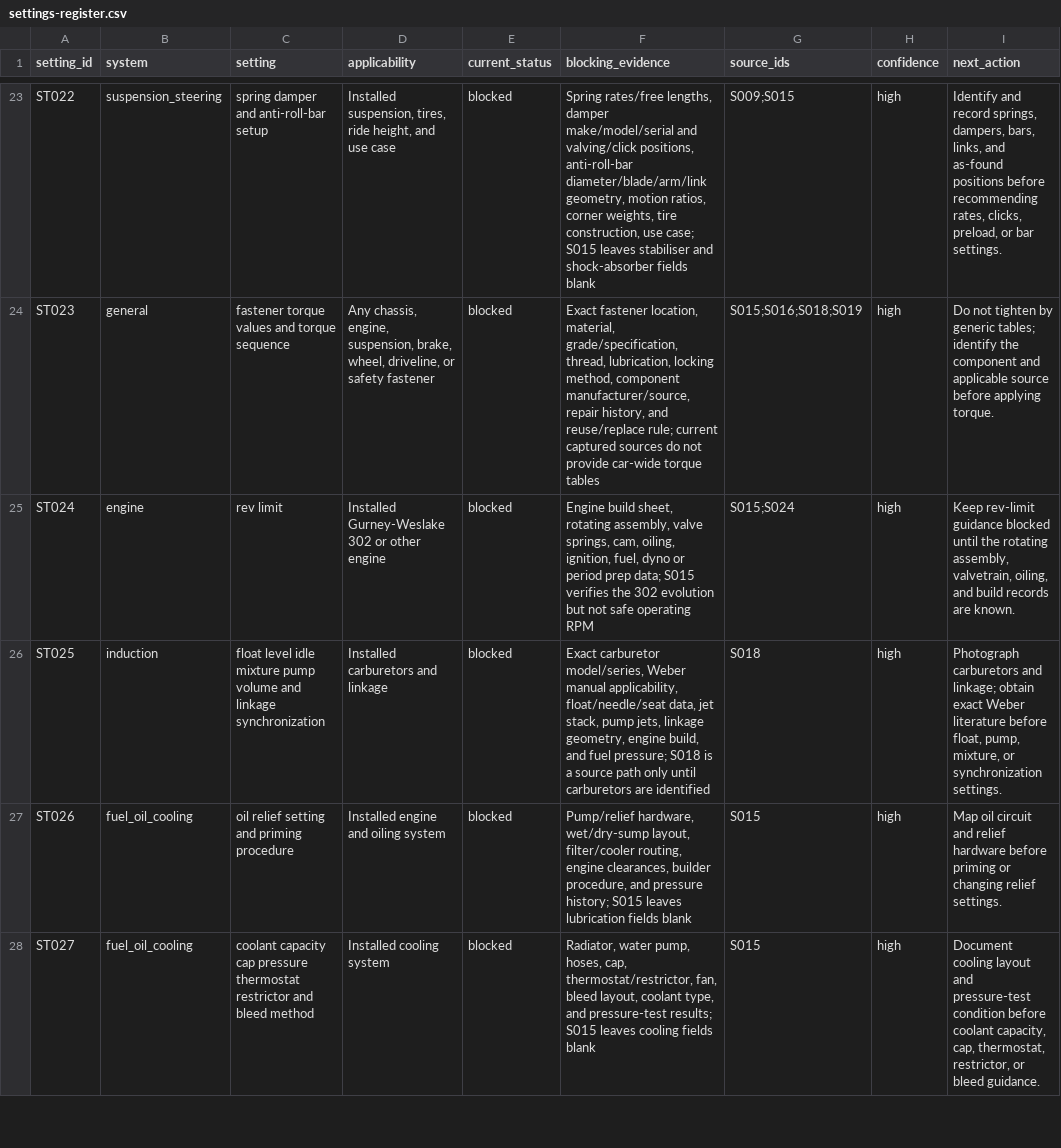
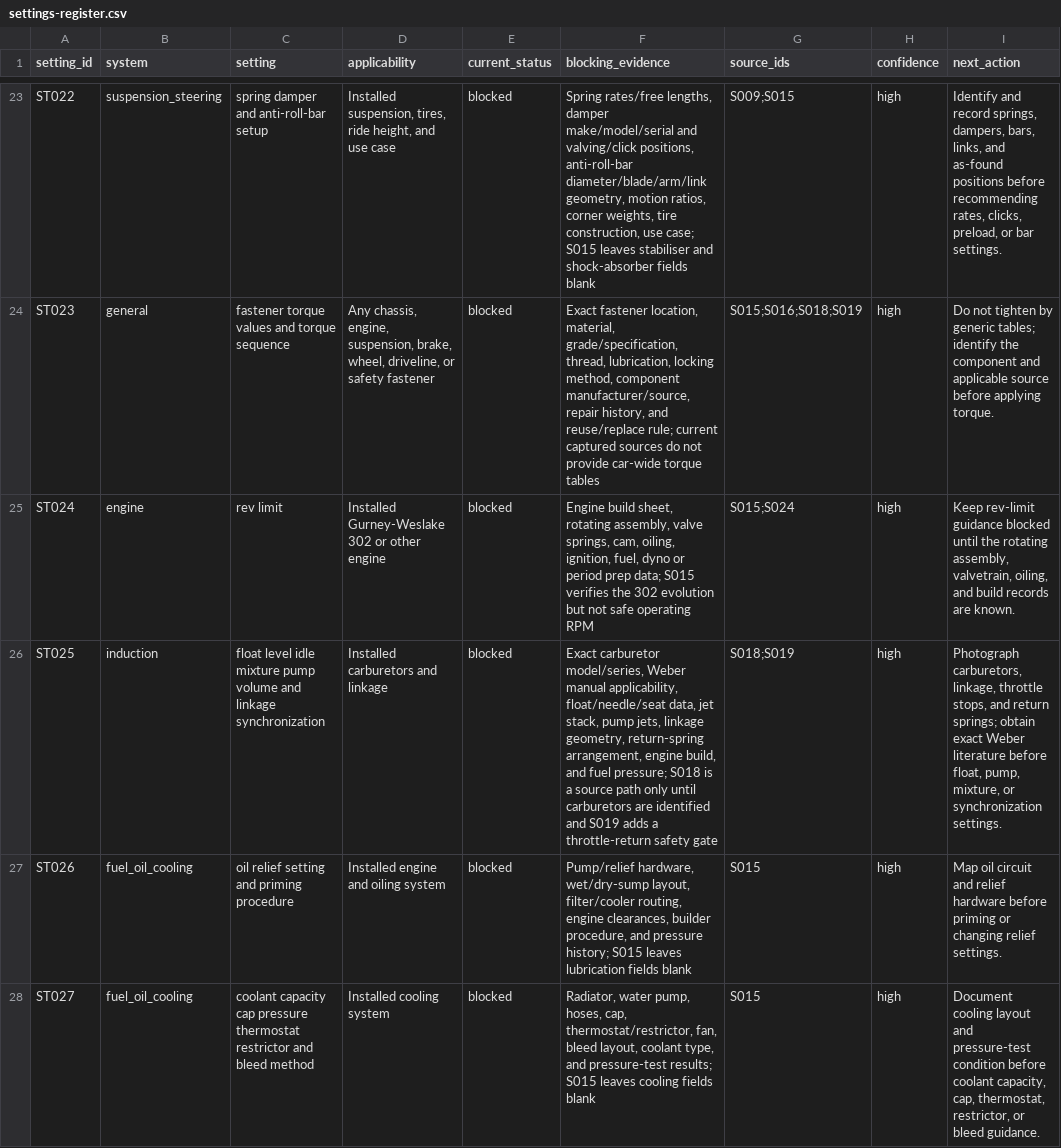
Before and after one commit to wanderingmoo/master-mechanic, a CSV file: knowledge/data/settings-register.csv, drawn as a sheet; only a part is shown, gaps mark what is left out.

```diff
--- a/knowledge/data/settings-register.csv
+++ b/knowledge/data/settings-register.csv
@@ -25,3 +25,3 @@ ST023,general,fastener torque values and torque sequence,"Any chassis, engine, s
 ST024,engine,rev limit,"Installed Gurney-Weslake 302 or other engine",blocked,"Engine build sheet, rotating assembly, valve springs, cam, oiling, ignition, fuel, dyno or period prep data; S015 verifies the 302 evolution but not safe operating RPM","S015;S024",high,"Keep rev-limit guidance blocked until the rotating assembly, valvetrain, oiling, and build records are known."
-ST025,induction,float level idle mixture pump volume and linkage synchronization,"Installed carburetors and linkage",blocked,"Exact carburetor model/series, Weber manual applicability, float/needle/seat data, jet stack, pump jets, linkage geometry, engine build, and fuel pressure; S018 is a source path only until carburetors are identified","S018",high,"Photograph carburetors and linkage; obtain exact Weber literature before float, pump, mixture, or synchronization settings."
+ST025,induction,float level idle mixture pump volume and linkage synchronization,"Installed carburetors and linkage",blocked,"Exact carburetor model/series, Weber manual applicability, float/needle/seat data, jet stack, pump jets, linkage geometry, return-spring arrangement, engine build, and fuel pressure; S018 is a source path only until carburetors are identified and S019 adds a throttle-return safety gate","S018;S019",high,"Photograph carburetors, linkage, throttle stops, and return springs; obtain exact Weber literature before float, pump, mixture, or synchronization settings."
 ST026,fuel_oil_cooling,oil relief setting and priming procedure,"Installed engine and oiling system",blocked,"Pump/relief hardware, wet/dry-sump layout, filter/cooler routing, engine clearances, builder procedure, and pressure history; S015 leaves lubrication fields blank","S015",high,"Map oil circuit and relief hardware before priming or changing relief settings."
```
Also changed, not shown: knowledge/data/fact-register.csv, knowledge/data/parts-register.csv, 2 other files.
